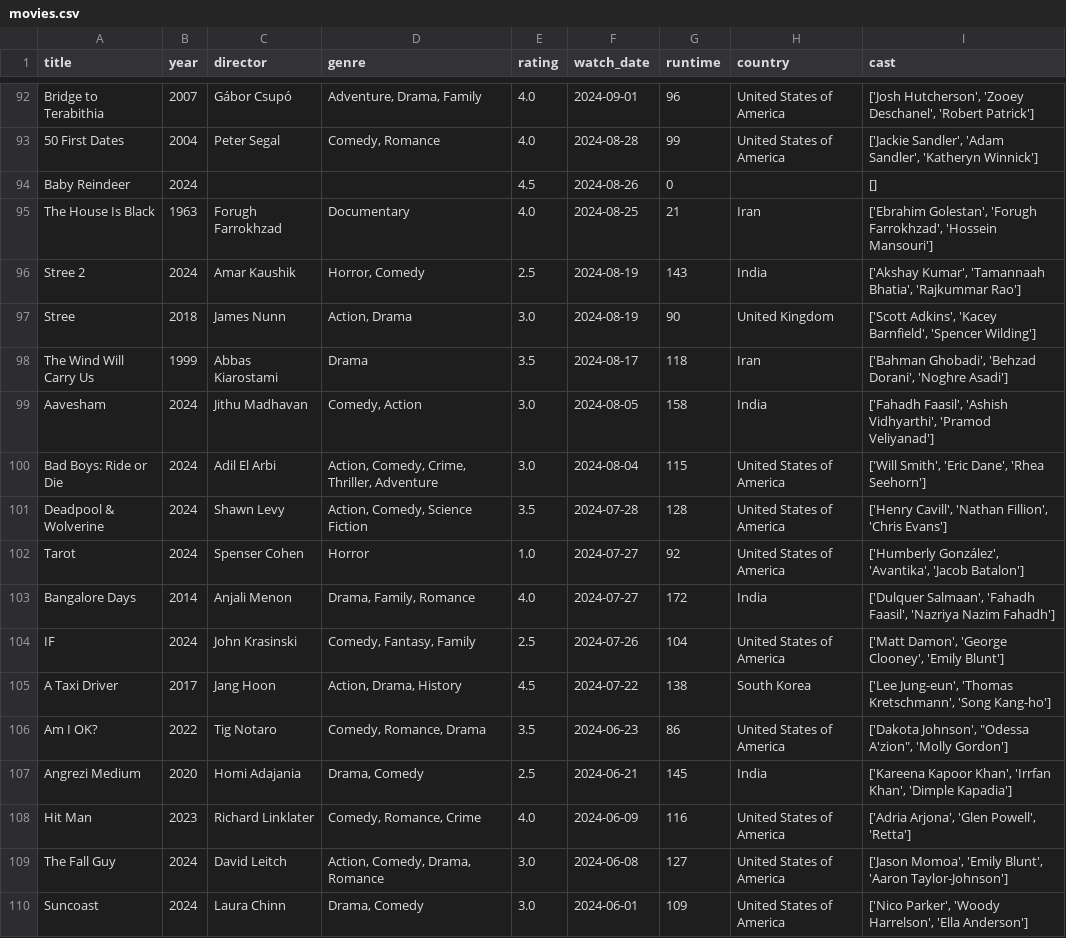
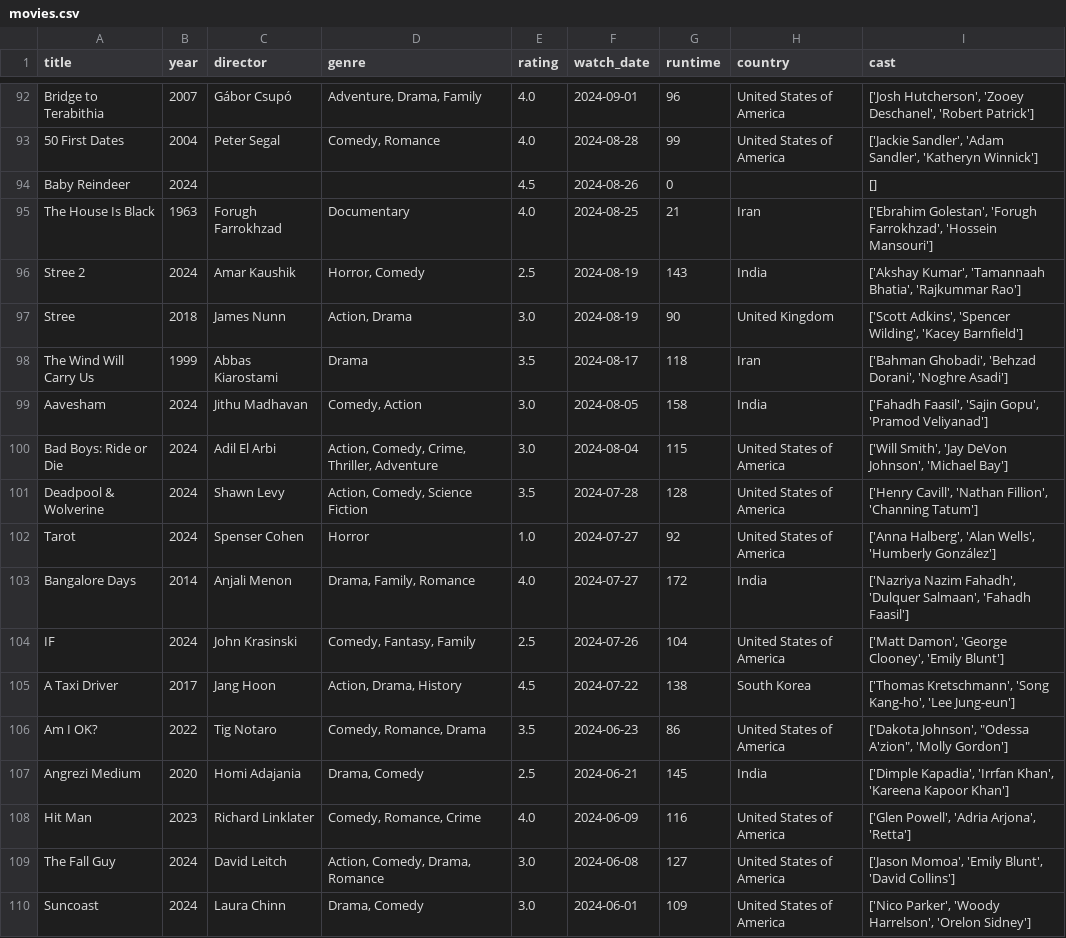
Before and after one commit to sarthakk88/letterboxd-wrapped, a CSV file: data/movies.csv, drawn as a sheet; only a part is shown, gaps mark what is left out; the diff covers the shown part only.

```diff
--- a/data/movies.csv
+++ b/data/movies.csv
@@ -96,15 +96,15 @@ The House Is Black,1963,Forugh Farrokhzad,Documentary,4.0,2024-08-25,21,Iran,"['
 Stree 2,2024,Amar Kaushik,"Horror, Comedy",2.5,2024-08-19,143,India,"['Akshay Kumar', 'Tamannaah Bhatia', 'Rajkummar Rao']"
-Stree,2018,James Nunn,"Action, Drama",3.0,2024-08-19,90,United Kingdom,"['Scott Adkins', 'Kacey Barnfield', 'Spencer Wilding']"
+Stree,2018,James Nunn,"Action, Drama",3.0,2024-08-19,90,United Kingdom,"['Scott Adkins', 'Spencer Wilding', 'Kacey Barnfield']"
 The Wind Will Carry Us,1999,Abbas Kiarostami,Drama,3.5,2024-08-17,118,Iran,"['Bahman Ghobadi', 'Behzad Dorani', 'Noghre Asadi']"
-Aavesham,2024,Jithu Madhavan,"Comedy, Action",3.0,2024-08-05,158,India,"['Fahadh Faasil', 'Ashish Vidhyarthi', 'Pramod Veliyanad']"
-Bad Boys: Ride or Die,2024,Adil El Arbi,"Action, Comedy, Crime, Thriller, Adventure",3.0,2024-08-04,115,United States of America,"['Will Smith', 'Eric Dane', 'Rhea Seehorn']"
-Deadpool & Wolverine,2024,Shawn Levy,"Action, Comedy, Science Fiction",3.5,2024-07-28,128,United States of America,"['Henry Cavill', 'Nathan Fillion', 'Chris Evans']"
-Tarot,2024,Spenser Cohen,Horror,1.0,2024-07-27,92,United States of America,"['Humberly González', 'Avantika', 'Jacob Batalon']"
-Bangalore Days,2014,Anjali Menon,"Drama, Family, Romance",4.0,2024-07-27,172,India,"['Dulquer Salmaan', 'Fahadh Faasil', 'Nazriya Nazim Fahadh']"
+Aavesham,2024,Jithu Madhavan,"Comedy, Action",3.0,2024-08-05,158,India,"['Fahadh Faasil', 'Sajin Gopu', 'Pramod Veliyanad']"
+Bad Boys: Ride or Die,2024,Adil El Arbi,"Action, Comedy, Crime, Thriller, Adventure",3.0,2024-08-04,115,United States of America,"['Will Smith', 'Jay DeVon Johnson', 'Michael Bay']"
+Deadpool & Wolverine,2024,Shawn Levy,"Action, Comedy, Science Fiction",3.5,2024-07-28,128,United States of America,"['Henry Cavill', 'Nathan Fillion', 'Channing Tatum']"
+Tarot,2024,Spenser Cohen,Horror,1.0,2024-07-27,92,United States of America,"['Anna Halberg', 'Alan Wells', 'Humberly González']"
+Bangalore Days,2014,Anjali Menon,"Drama, Family, Romance",4.0,2024-07-27,172,India,"['Nazriya Nazim Fahadh', 'Dulquer Salmaan', 'Fahadh Faasil']"
 IF,2024,John Krasinski,"Comedy, Fantasy, Family",2.5,2024-07-26,104,United States of America,"['Matt Damon', 'George Clooney', 'Emily Blunt']"
-A Taxi Driver,2017,Jang Hoon,"Action, Drama, History",4.5,2024-07-22,138,South Korea,"['Lee Jung-eun', 'Thomas Kretschmann', 'Song Kang-ho']"
+A Taxi Driver,2017,Jang Hoon,"Action, Drama, History",4.5,2024-07-22,138,South Korea,"['Thomas Kretschmann', 'Song Kang-ho', 'Lee Jung-eun']"
 Am I OK?,2022,Tig Notaro,"Comedy, Romance, Drama",3.5,2024-06-23,86,United States of America,"['Dakota Johnson', ""Odessa A'zion"", 'Molly Gordon']"
-Angrezi Medium,2020,Homi Adajania,"Drama, Comedy",2.5,2024-06-21,145,India,"['Kareena Kapoor Khan', 'Irrfan Khan', 'Dimple Kapadia']"
-Hit Man,2023,Richard Linklater,"Comedy, Romance, Crime",4.0,2024-06-09,116,United States of America,"['Adria Arjona', 'Glen Powell', 'Retta']"
-The Fall Guy,2024,David Leitch,"Action, Comedy, Drama, Romance",3.0,2024-06-08,127,United States of America,"['Jason Momoa', 'Emily Blunt', 'Aaron Taylor-Johnson']"
-Suncoast,2024,Laura Chinn,"Drama, Comedy",3.0,2024-06-01,109,United States of America,"['Nico Parker', 'Woody Harrelson', 'Ella Anderson']"
+Angrezi Medium,2020,Homi Adajania,"Drama, Comedy",2.5,2024-06-21,145,India,"['Dimple Kapadia', 'Irrfan Khan', 'Kareena Kapoor Khan']"
+Hit Man,2023,Richard Linklater,"Comedy, Romance, Crime",4.0,2024-06-09,116,United States of America,"['Glen Powell', 'Adria Arjona', 'Retta']"
+The Fall Guy,2024,David Leitch,"Action, Comedy, Drama, Romance",3.0,2024-06-08,127,United States of America,"['Jason Momoa', 'Emily Blunt', 'David Collins']"
+Suncoast,2024,Laura Chinn,"Drama, Comedy",3.0,2024-06-01,109,United States of America,"['Nico Parker', 'Woody Harrelson', 'Orelon Sidney']"
```
Also changed, not shown: 160 edited cells elsewhere in this file, 1 other file.
